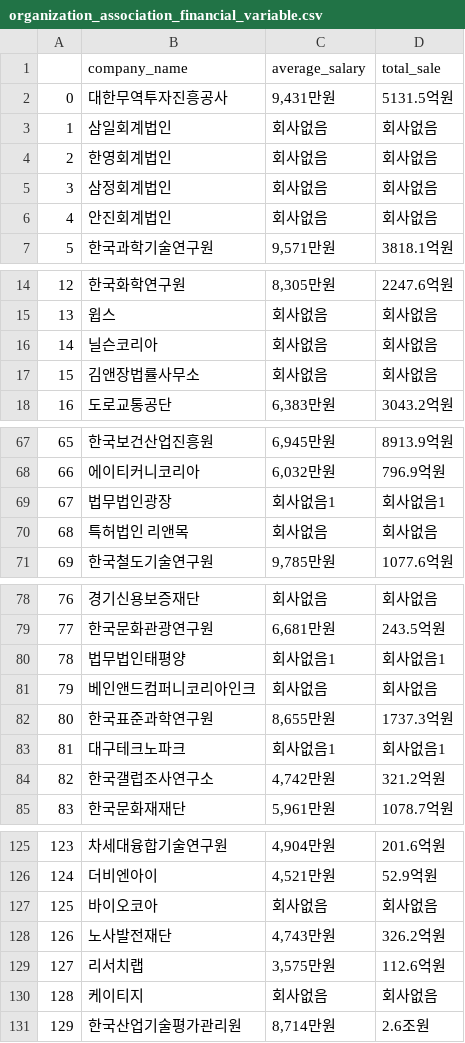
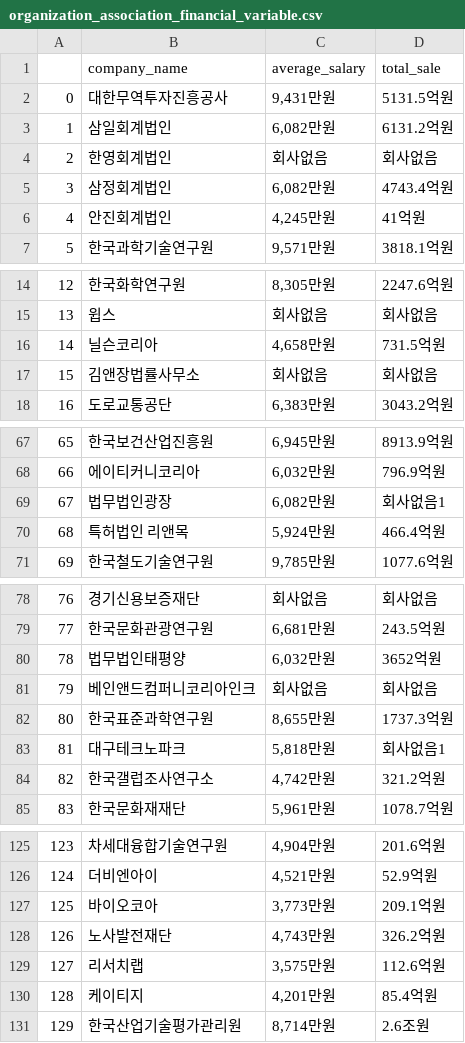
Before and after one commit to Sue-HyeongLee/SCAICO_turnover_rate, a CSV file: input/financial_variable/organization_association_financial_variable.csv, drawn as a sheet; only a part is shown, gaps mark what is left out; the diff covers the shown part only.

Commit message:
Update organization_association_financial_variable.csv

```diff
--- a/input/financial_variable/organization_association_financial_variable.csv
+++ b/input/financial_variable/organization_association_financial_variable.csv
@@ -2,6 +2,6 @@
 0,대한무역투자진흥공사,"9,431만원",5131.5억원
-1,삼일회계법인,회사없음,회사없음
+1,삼일회계법인,"6,082만원",6131.2억원
 2,한영회계법인,회사없음,회사없음
-3,삼정회계법인,회사없음,회사없음
-4,안진회계법인,회사없음,회사없음
+3,삼정회계법인,"6,082만원",4743.4억원
+4,안진회계법인,"4,245만원",41억원
 5,한국과학기술연구원,"9,571만원",3818.1억원
@@ -15,3 +15,3 @@
 13,윕스,회사없음,회사없음
-14,닐슨코리아,회사없음,회사없음
+14,닐슨코리아,"4,658만원",731.5억원
 15,김앤장법률사무소,회사없음,회사없음
@@ -68,4 +68,4 @@
 66,에이티커니코리아,"6,032만원",796.9억원
-67,법무법인광장,회사없음1,회사없음1
-68,특허법인 리앤목,회사없음,회사없음
+67,법무법인광장,"6,082만원",회사없음1
+68,특허법인 리앤목,"5,924만원",466.4억원
 69,한국철도기술연구원,"9,785만원",1077.6억원
@@ -79,6 +79,6 @@
 77,한국문화관광연구원,"6,681만원",243.5억원
-78,법무법인태평양,회사없음1,회사없음1
+78,법무법인태평양,"6,032만원",3652억원
 79,베인앤드컴퍼니코리아인크,회사없음,회사없음
 80,한국표준과학연구원,"8,655만원",1737.3억원
-81,대구테크노파크,회사없음1,회사없음1
+81,대구테크노파크,"5,818만원",회사없음1
 82,한국갤럽조사연구소,"4,742만원",321.2억원
@@ -126,6 +126,6 @@
 124,더비엔아이,"4,521만원",52.9억원
-125,바이오코아,회사없음,회사없음
+125,바이오코아,"3,773만원",209.1억원
 126,노사발전재단,"4,743만원",326.2억원
 127,리서치랩,"3,575만원",112.6억원
-128,케이티지,회사없음,회사없음
+128,케이티지,"4,201만원",85.4억원
 129,한국산업기술평가관리원,"8,714만원",2.6조원
```
Also changed, not shown: 15 edited cells elsewhere in this file.
